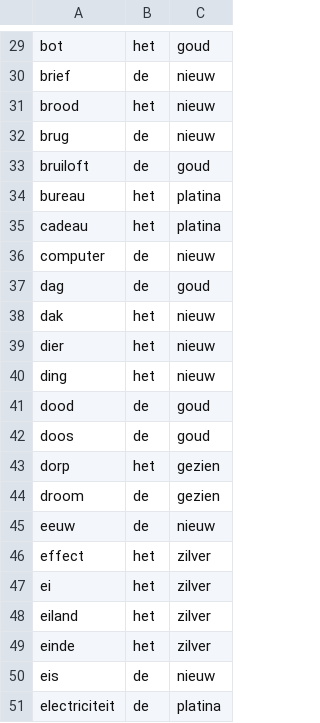
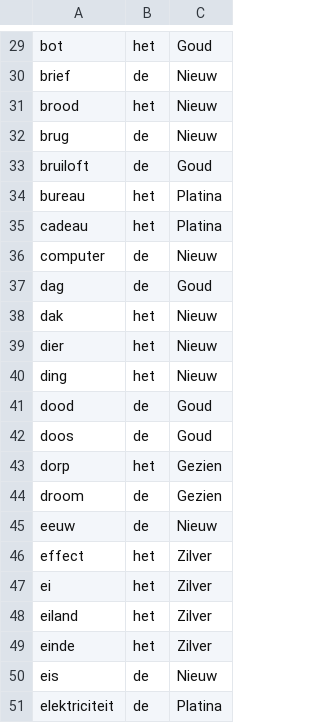
Before and after one commit to ubenu/NieuweWoordenLeren, a CSV file: Resources/Input/Woordenlijst.csv, drawn as a sheet; only a part is shown, gaps mark what is left out; the diff covers the shown part only; the diff names each change by its address in the sheet, - before the commit and + after, or states it on an @@ line.

```diff
--- a/Resources/Input/Woordenlijst.csv
+++ b/Resources/Input/Woordenlijst.csv
-C29: goud
+C29: Goud
-C30:C32: nieuw
+C30:C32: Nieuw
-C33: goud
+C33: Goud
-C34:C35: platina
+C34:C35: Platina
-C36: nieuw
+C36: Nieuw
-C37: goud
+C37: Goud
-C38:C40: nieuw
+C38:C40: Nieuw
-C41:C42: goud
+C41:C42: Goud
-C43:C44: gezien
+C43:C44: Gezien
-C45: nieuw
+C45: Nieuw
-C46:C49: zilver
+C46:C49: Zilver
-C50: nieuw
+C50: Nieuw
-A51: electriciteit
+A51: elektriciteit
-C51: platina
+C51: Platina
```
Also changed, not shown: 28 edited cells elsewhere in this file, 3 other files.
